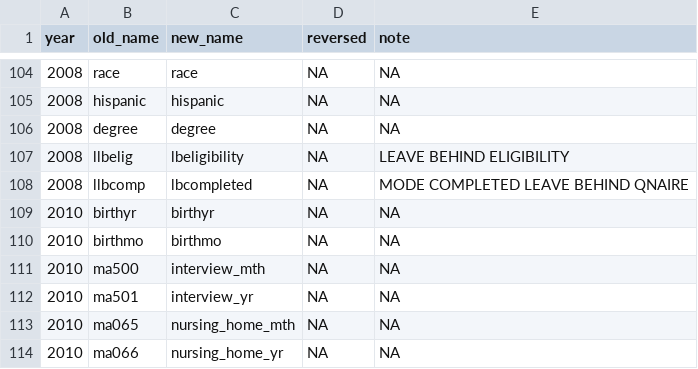
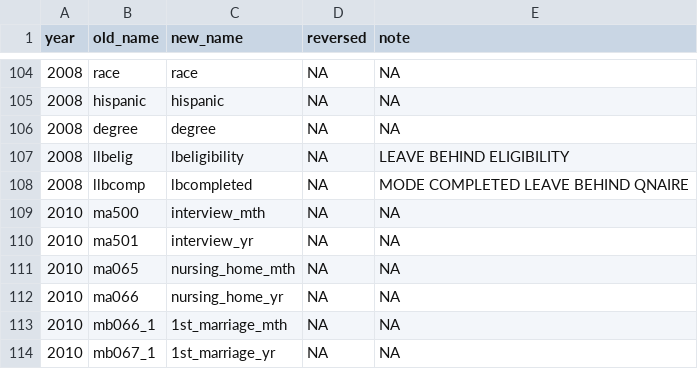
Before and after one commit to IALSA/HRS, a CSV file: data-phi-free/raw/meta/RAND-2017-02-08/demographics.csv, drawn as a sheet; only a part is shown, gaps mark what is left out; the shorter side is filled out with more unchanged rows.

```diff
--- a/data-phi-free/raw/meta/RAND-2017-02-08/demographics.csv
+++ b/data-phi-free/raw/meta/RAND-2017-02-08/demographics.csv
@@ -108,4 +108,2 @@ year,old_name,new_name,reversed,note
 2008,llbcomp,lbcompleted,NA,MODE COMPLETED LEAVE BEHIND QNAIRE
-2010,birthyr,birthyr,NA,NA
-2010,birthmo,birthmo,NA,NA
 2010,ma500,interview_mth,NA,NA
```
Also changed, not shown: data-phi-free/raw/meta/RAND-2017-02-08/health.csv, 3 other files.
